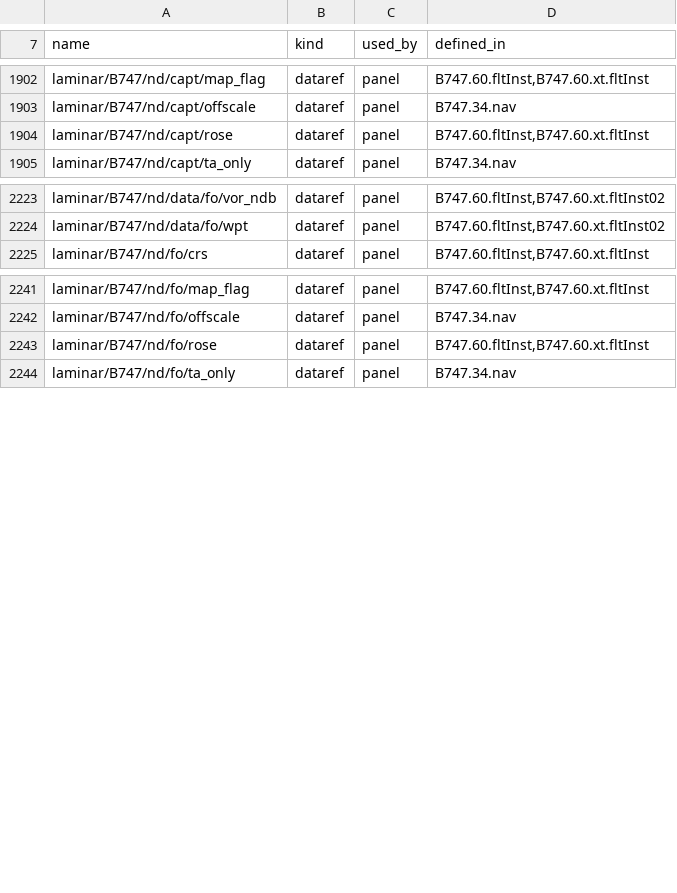
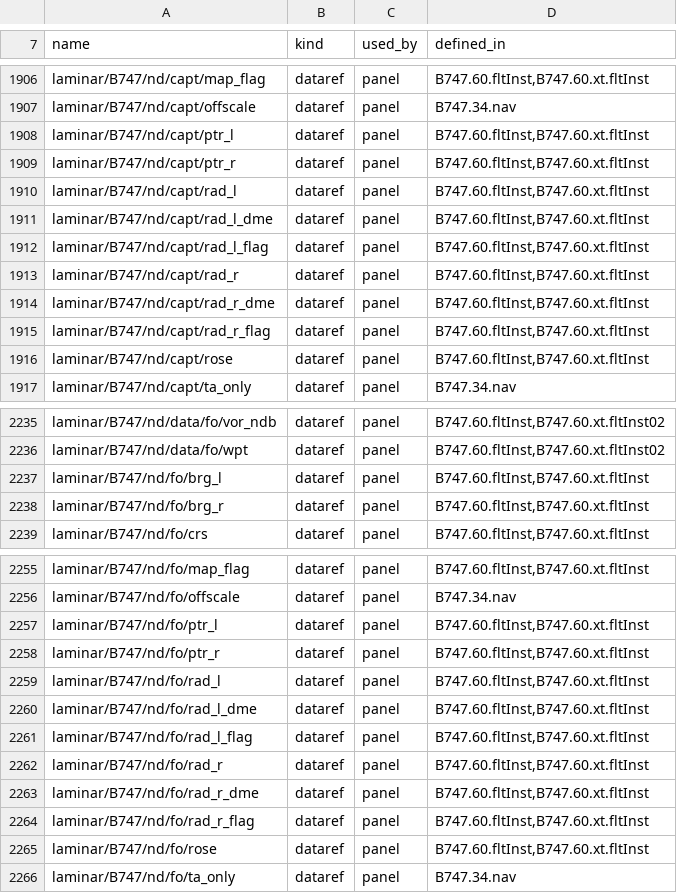
Before and after one commit to Gakugaku87/747-400, a TSV file: docs/overhaul/INTERFACES.tsv, drawn as a sheet; only a part is shown, gaps mark what is left out; the diff covers the shown part only.

```diff
--- a/docs/overhaul/INTERFACES.tsv
+++ b/docs/overhaul/INTERFACES.tsv
@@ -1903,2 +1907,10 @@ laminar/B747/nd/capt/map_flag	dataref	panel	B747.60.fltInst,B747.60.xt.fltInst
 laminar/B747/nd/capt/offscale	dataref	panel	B747.34.nav
+laminar/B747/nd/capt/ptr_l	dataref	panel	B747.60.fltInst,B747.60.xt.fltInst
+laminar/B747/nd/capt/ptr_r	dataref	panel	B747.60.fltInst,B747.60.xt.fltInst
+laminar/B747/nd/capt/rad_l	dataref	panel	B747.60.fltInst,B747.60.xt.fltInst
+laminar/B747/nd/capt/rad_l_dme	dataref	panel	B747.60.fltInst,B747.60.xt.fltInst
+laminar/B747/nd/capt/rad_l_flag	dataref	panel	B747.60.fltInst,B747.60.xt.fltInst
+laminar/B747/nd/capt/rad_r	dataref	panel	B747.60.fltInst,B747.60.xt.fltInst
+laminar/B747/nd/capt/rad_r_dme	dataref	panel	B747.60.fltInst,B747.60.xt.fltInst
+laminar/B747/nd/capt/rad_r_flag	dataref	panel	B747.60.fltInst,B747.60.xt.fltInst
 laminar/B747/nd/capt/rose	dataref	panel	B747.60.fltInst,B747.60.xt.fltInst
@@ -2224,2 +2236,4 @@ laminar/B747/nd/data/fo/vor_ndb	dataref	panel	B747.60.fltInst,B747.60.xt.fltInst
 laminar/B747/nd/data/fo/wpt	dataref	panel	B747.60.fltInst,B747.60.xt.fltInst02
+laminar/B747/nd/fo/brg_l	dataref	panel	B747.60.fltInst,B747.60.xt.fltInst
+laminar/B747/nd/fo/brg_r	dataref	panel	B747.60.fltInst,B747.60.xt.fltInst
 laminar/B747/nd/fo/crs	dataref	panel	B747.60.fltInst,B747.60.xt.fltInst
@@ -2242,2 +2256,10 @@ laminar/B747/nd/fo/map_flag	dataref	panel	B747.60.fltInst,B747.60.xt.fltInst
 laminar/B747/nd/fo/offscale	dataref	panel	B747.34.nav
+laminar/B747/nd/fo/ptr_l	dataref	panel	B747.60.fltInst,B747.60.xt.fltInst
+laminar/B747/nd/fo/ptr_r	dataref	panel	B747.60.fltInst,B747.60.xt.fltInst
+laminar/B747/nd/fo/rad_l	dataref	panel	B747.60.fltInst,B747.60.xt.fltInst
+laminar/B747/nd/fo/rad_l_dme	dataref	panel	B747.60.fltInst,B747.60.xt.fltInst
+laminar/B747/nd/fo/rad_l_flag	dataref	panel	B747.60.fltInst,B747.60.xt.fltInst
+laminar/B747/nd/fo/rad_r	dataref	panel	B747.60.fltInst,B747.60.xt.fltInst
+laminar/B747/nd/fo/rad_r_dme	dataref	panel	B747.60.fltInst,B747.60.xt.fltInst
+laminar/B747/nd/fo/rad_r_flag	dataref	panel	B747.60.fltInst,B747.60.xt.fltInst
 laminar/B747/nd/fo/rose	dataref	panel	B747.60.fltInst,B747.60.xt.fltInst
```
Also changed, not shown: 6 added rows elsewhere in this file, 23 other files.
